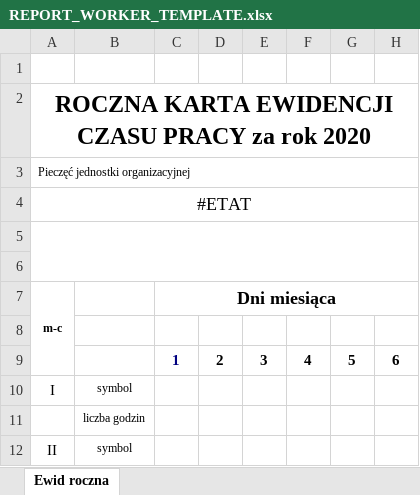
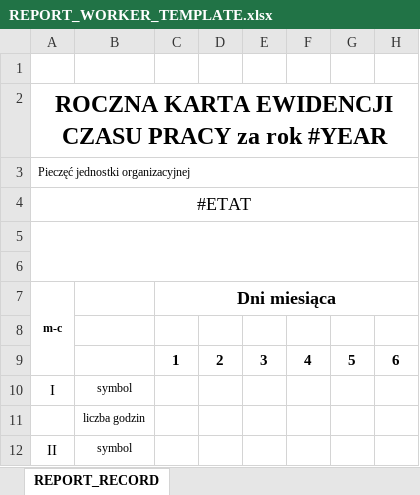
Before and after one commit to pjugowiec/kinderGarden, an Excel workbook: server/src/main/resources/template/excel/REPORT_WORKER_TEMPLATE.xlsx, sheet REPORT_RECORD, drawn as a sheet; only a part is shown; values as stored, in another font and other column widths than the file's, no borders; the diff names each change by its address in the sheet, - before the commit and + after, or states it on an @@ line.

Commit message:
Generate Report for employee

```diff
--- a/server/src/main/resources/template/excel/REPORT_WORKER_TEMPLATE.xlsx (sheet REPORT_RECORD)
+++ b/server/src/main/resources/template/excel/REPORT_WORKER_TEMPLATE.xlsx (sheet REPORT_RECORD)
-sheet tab: Ewid roczna
+sheet tab: REPORT_RECORD
-A2: …za rok 2020
+A2: …za rok #YEAR
-C9 text colour: #000080
+C9 text colour: black
```
Also changed, not shown: 26 other files.
